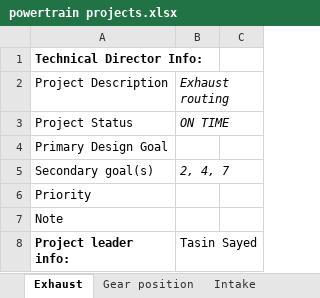
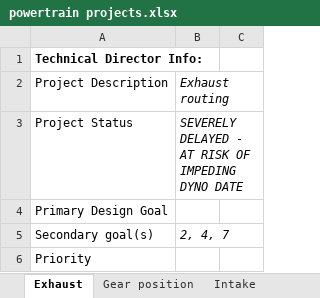
Before and after one commit to TasS-RV/Powertrain-Projects-FBR23, an Excel workbook: Timelines/powertrain projects.xlsx, sheet Exhaust, drawn as a sheet; only a part is shown; the shorter side is filled out with more unchanged rows; values as stored, in another font and other column widths than the file's, no borders; conditional formats not drawn; the diff names each change by its address in the sheet, - before the commit and + after, or states it on an @@ line.

Commit message:
Updated timelines - mid November, come projects delayed with exhaust project at severe risk of delay

```diff
--- a/Timelines/powertrain projects.xlsx (sheet Exhaust)
+++ b/Timelines/powertrain projects.xlsx (sheet Exhaust)
-B3: ON TIME
+B3: SEVERELY DELAYED - AT RISK OF IMPEDING DYNO DATE
```
Also changed, not shown: sheet diff hangers, sheet Intake, sheet Chassis bar (incomplete), sheet Rear rad, 3 other files.
